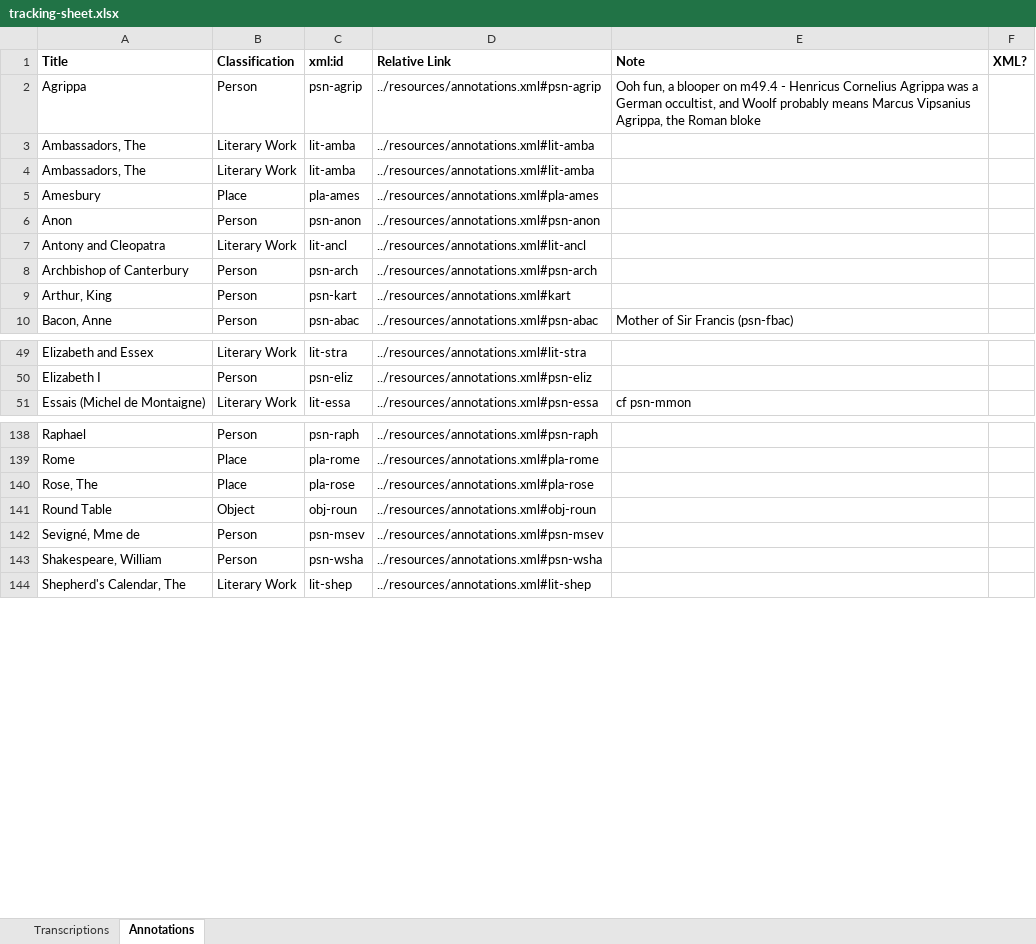
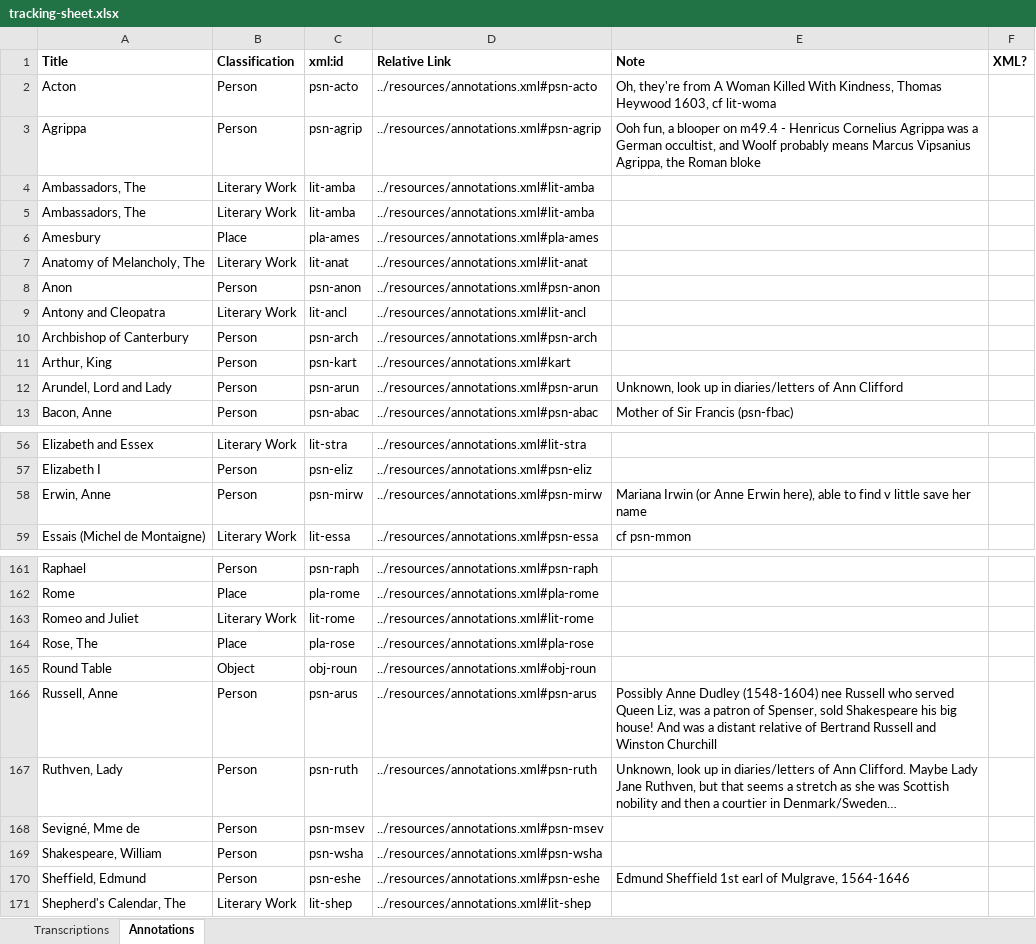
Before and after one commit to JoshuaAPhillips/digital-anon, an Excel workbook: tracking-sheet.xlsx, sheet Annotations, drawn as a sheet; only a part is shown, gaps mark what is left out; values as stored, in another font and other column widths than the file's, no borders; conditional formats not drawn; the diff covers the shown part only; the diff names each change by its address in the sheet, - before the commit and + after, or states it on an @@ line.

```diff
--- a/tracking-sheet.xlsx (sheet Annotations)
+++ b/tracking-sheet.xlsx (sheet Annotations)
@@ row 183 moved to row 2: Acton @@
+row 7: Anatomy of Melancholy, The | Literary Work | lit-anat | ../resources/annotations.xml#lit-anat
+row 12: Arundel, Lord and Lady | Person | psn-arun | ../resources/annotations.xml#psn-arun | Unknown, look up in diaries/letters of Ann Clifford
+row 58: Erwin, Anne | Person | psn-mirw | ../resources/annotations.xml#psn-mirw | Mariana Irwin (or Anne Erwin here), able to find v little save her name
+row 163: Romeo and Juliet | Literary Work | lit-rome | ../resources/annotations.xml#lit-rome
+row 166: Russell, Anne | Person | psn-arus | ../resources/annotations.xml#psn-arus | Possibly Anne Dudley (1548-1604) nee Russell who served Queen Liz, was a patron of Spenser, sold Shakespeare his big house! And was a distant relative of Bertrand Russell and Winston Churchill
+row 167: Ruthven, Lady | Person | psn-ruth | ../resources/annotations.xml#psn-ruth | Unknown, look up in diaries/letters of Ann Clifford. Maybe Lady Jane Ruthven, but that seems a stretch as she was Scottish nobility and then a courtier in Denmark/Sweden…
+row 170: Sheffield, Edmund | Person | psn-eshe | ../resources/annotations.xml#psn-eshe | Edmund Sheffield 1st earl of Mulgrave, 1564-1646
```
Also changed, not shown: 16 added rows and 7 moved rows elsewhere in this sheet, sheet Transcriptions.
